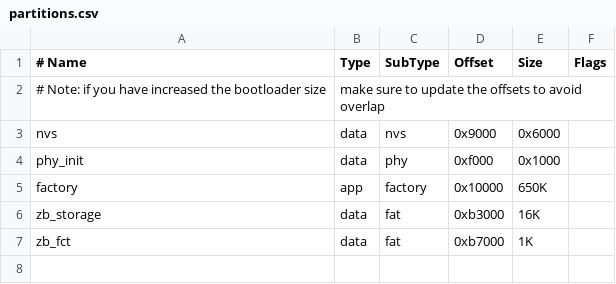
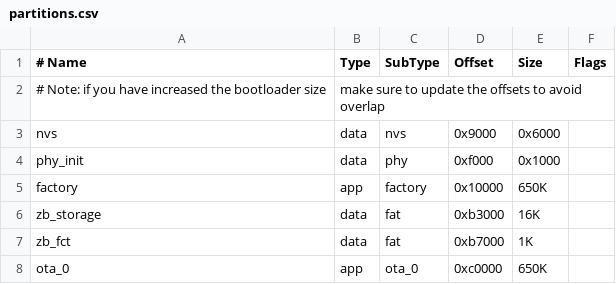
Before and after one commit to lmahmutov/esp32_c6_co2_sensor, a CSV file: partitions.csv, drawn as a sheet.

Commit message:
Update partitions.csv
add OTA partition

```diff
--- a/partitions.csv
+++ b/partitions.csv
@@ -7 +7,2 @@ zb_storage, data, fat,      0xb3000, 16K,
 zb_fct,     data, fat,      0xb7000, 1K,
+ota_0,      app,  ota_0,    0xс0000, 650K
```
